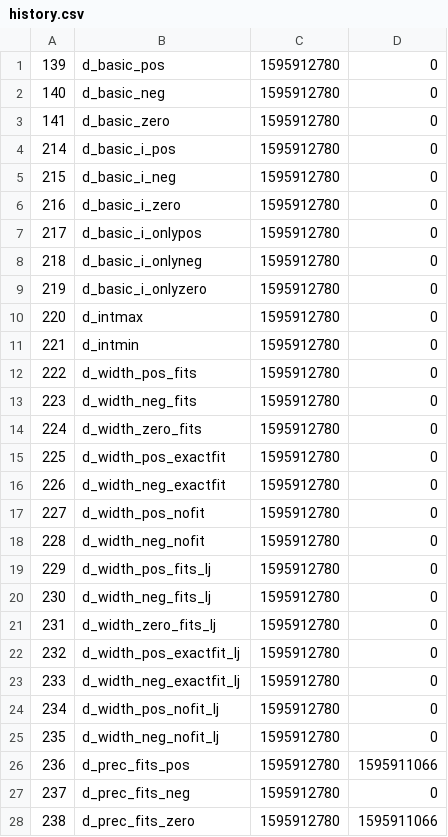
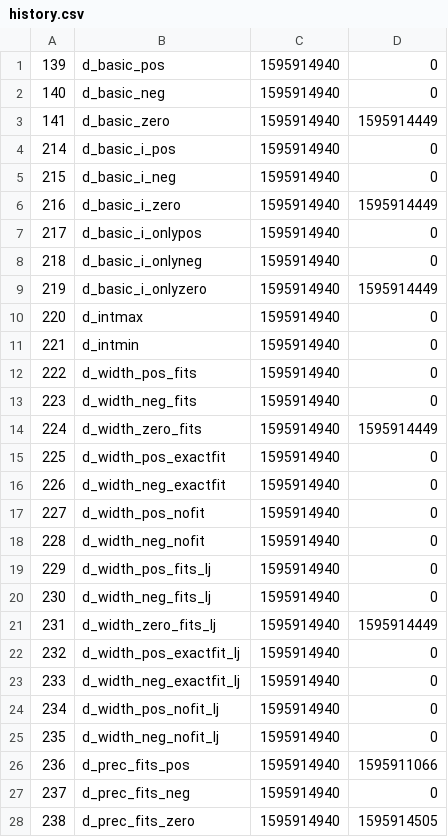
Before and after one commit to parkjh2568/printf, a CSV file: pft_2019/history.csv, drawn as a sheet; only a part is shown; the diff covers the shown part only.

```diff
--- a/pft_2019/history.csv
+++ b/pft_2019/history.csv
@@ -1,28 +1,28 @@
-139,d_basic_pos,1595912780,0
-140,d_basic_neg,1595912780,0
-141,d_basic_zero,1595912780,0
-214,d_basic_i_pos,1595912780,0
-215,d_basic_i_neg,1595912780,0
-216,d_basic_i_zero,1595912780,0
-217,d_basic_i_onlypos,1595912780,0
-218,d_basic_i_onlyneg,1595912780,0
-219,d_basic_i_onlyzero,1595912780,0
-220,d_intmax,1595912780,0
-221,d_intmin,1595912780,0
-222,d_width_pos_fits,1595912780,0
-223,d_width_neg_fits,1595912780,0
-224,d_width_zero_fits,1595912780,0
-225,d_width_pos_exactfit,1595912780,0
-226,d_width_neg_exactfit,1595912780,0
-227,d_width_pos_nofit,1595912780,0
-228,d_width_neg_nofit,1595912780,0
-229,d_width_pos_fits_lj,1595912780,0
-230,d_width_neg_fits_lj,1595912780,0
-231,d_width_zero_fits_lj,1595912780,0
-232,d_width_pos_exactfit_lj,1595912780,0
-233,d_width_neg_exactfit_lj,1595912780,0
-234,d_width_pos_nofit_lj,1595912780,0
-235,d_width_neg_nofit_lj,1595912780,0
-236,d_prec_fits_pos,1595912780,1595911066
-237,d_prec_fits_neg,1595912780,0
-238,d_prec_fits_zero,1595912780,1595911066
+139,d_basic_pos,1595914940,0
+140,d_basic_neg,1595914940,0
+141,d_basic_zero,1595914940,1595914449
+214,d_basic_i_pos,1595914940,0
+215,d_basic_i_neg,1595914940,0
+216,d_basic_i_zero,1595914940,1595914449
+217,d_basic_i_onlypos,1595914940,0
+218,d_basic_i_onlyneg,1595914940,0
+219,d_basic_i_onlyzero,1595914940,1595914449
+220,d_intmax,1595914940,0
+221,d_intmin,1595914940,0
+222,d_width_pos_fits,1595914940,0
+223,d_width_neg_fits,1595914940,0
+224,d_width_zero_fits,1595914940,1595914449
+225,d_width_pos_exactfit,1595914940,0
+226,d_width_neg_exactfit,1595914940,0
+227,d_width_pos_nofit,1595914940,0
+228,d_width_neg_nofit,1595914940,0
+229,d_width_pos_fits_lj,1595914940,0
+230,d_width_neg_fits_lj,1595914940,0
+231,d_width_zero_fits_lj,1595914940,1595914449
+232,d_width_pos_exactfit_lj,1595914940,0
+233,d_width_neg_exactfit_lj,1595914940,0
+234,d_width_pos_nofit_lj,1595914940,0
+235,d_width_neg_nofit_lj,1595914940,0
+236,d_prec_fits_pos,1595914940,1595911066
+237,d_prec_fits_neg,1595914940,0
+238,d_prec_fits_zero,1595914940,1595914505
```
Also changed, not shown: 65 edited cells elsewhere in this file, 11 other files.
